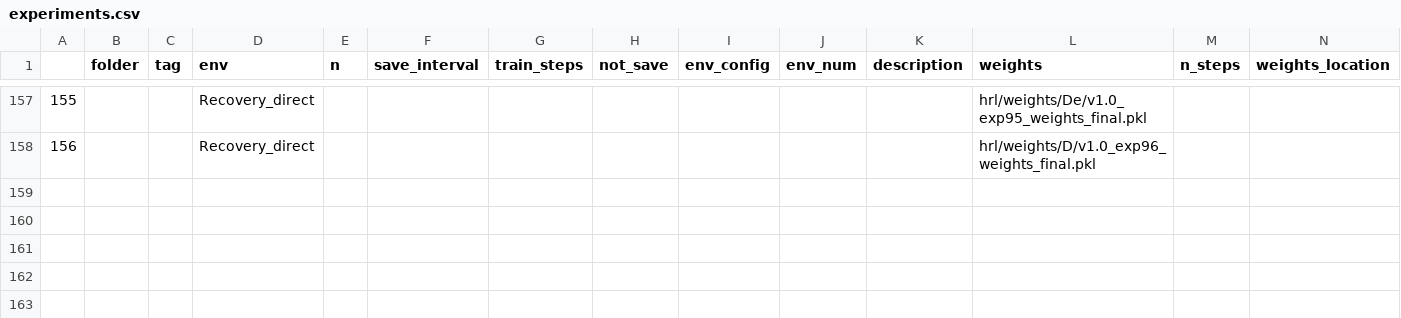
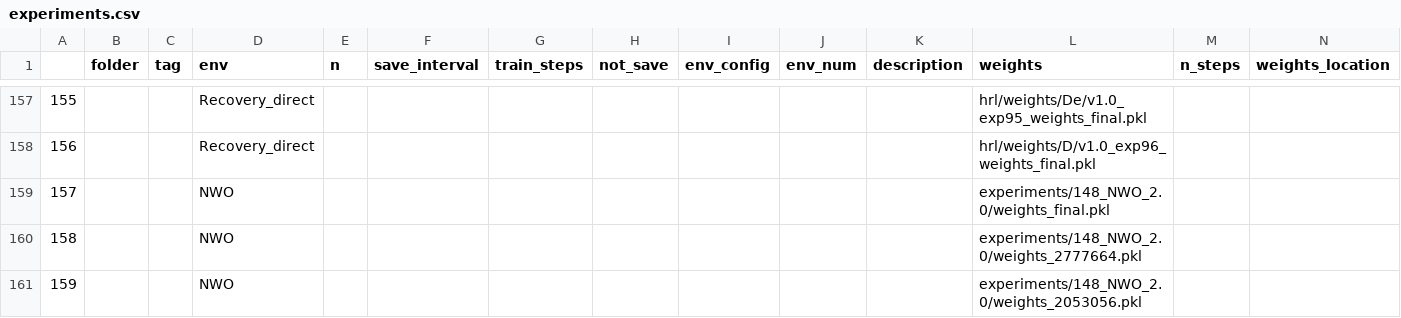
Before and after one commit to NotAnyMike/HRL, a CSV file: experiments/experiments.csv, drawn as a sheet; only a part is shown, gaps mark what is left out; rows hold the shown columns only; the diff names each change by its address in the sheet, - before the commit and + after, or states it on an @@ line.

```diff
--- a/experiments/experiments.csv
+++ b/experiments/experiments.csv
+row 159: 157 |  |  | NWO |  |  |  |  |  |  |  | experiments/148_NWO_2.0/weights_final.pkl
+row 160: 158 |  |  | NWO |  |  |  |  |  |  |  | experiments/148_NWO_2.0/weights_2777664.pkl
+row 161: 159 |  |  | NWO |  |  |  |  |  |  |  | experiments/148_NWO_2.0/weights_2053056.pkl
```
Also changed, not shown: 1 other file.
